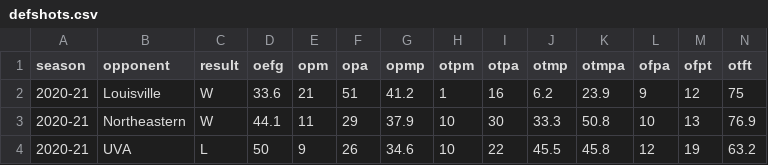
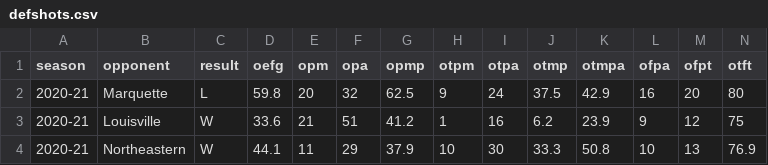
Before and after one commit to gallochris/dadgum-shiny, a CSV file: data/defshots.csv, drawn as a sheet; only a part is shown; the shorter side is filled out with more unchanged rows; the diff names each change by its address in the sheet, - before the commit and + after, or states it on an @@ line.

```diff
--- a/data/defshots.csv
+++ b/data/defshots.csv
+row 2: 2020-21 | Marquette | L | 59.8 | 20 | 32 | 62.5 | 9 | 24 | 37.5 | 42.9 | 16 | 20 | 80
```
Also changed, not shown: data/boxes.csv, data/factors.csv, 4 other files.
